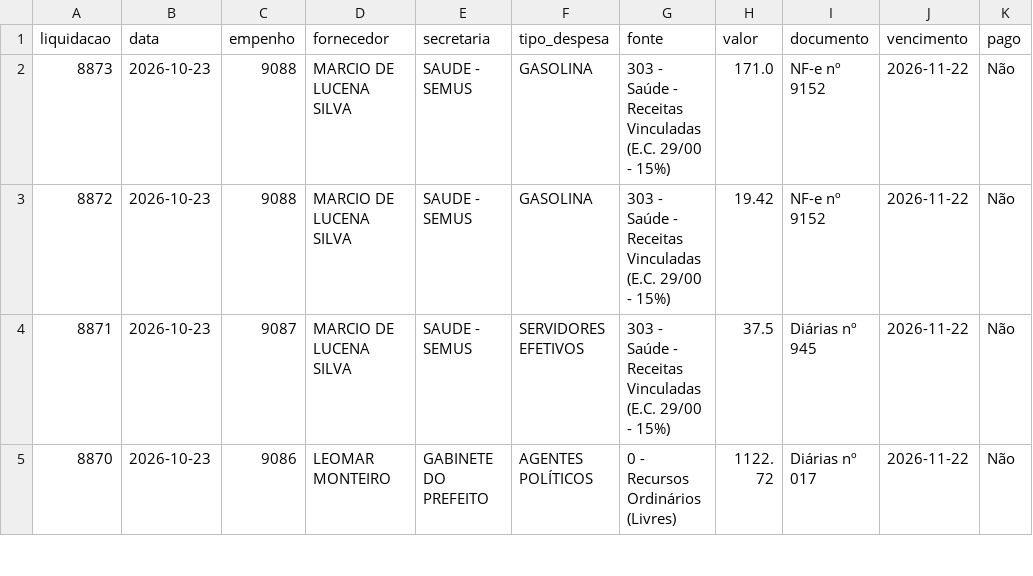
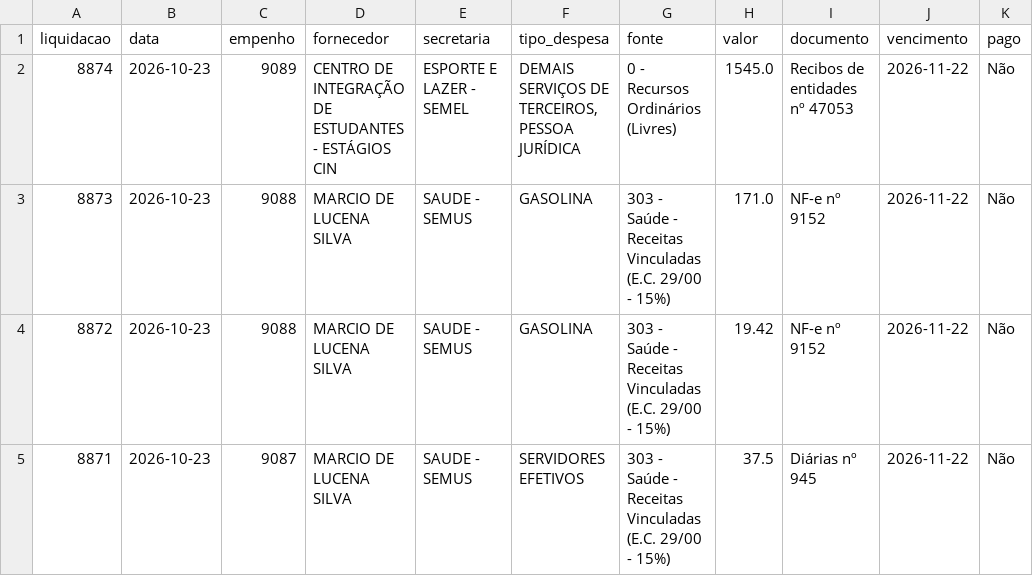
Before and after one commit to vagnerims2/painel-leopolis, a CSV file: data/liquidacoes.csv, drawn as a sheet; only a part is shown; the shorter side is filled out with more unchanged rows.

```diff
--- a/data/liquidacoes.csv
+++ b/data/liquidacoes.csv
@@ -1,2 +1,3 @@
 liquidacao,data,empenho,fornecedor,secretaria,tipo_despesa,fonte,valor,documento,vencimento,pago
+8874,2026-10-23,9089,CENTRO DE INTEGRAÇÃO DE ESTUDANTES - ESTÁGIOS CIN,ESPORTE E LAZER - SEMEL,"DEMAIS SERVIÇOS DE TERCEIROS, PESSOA JURÍDICA",0 - Recursos Ordinários (Livres),1545.0,Recibos de entidades nº 47053,2026-11-22,Não
 8873,2026-10-23,9088,MARCIO DE LUCENA SILVA,SAUDE - SEMUS,GASOLINA,303 - Saúde - Receitas Vinculadas (E.C. 29/00 - 15%),171.0,NF-e nº 9152,2026-11-22,Não
```
Also changed, not shown: data/movimento.csv, 6 other files.
